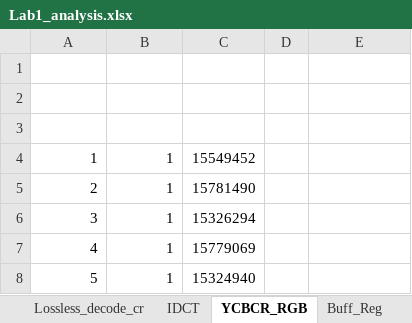
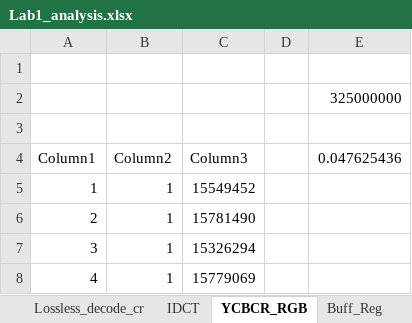
Before and after one commit to Jasmine-Mao/ECE-423-Labs, an Excel workbook: logs/Lab1_analysis.xlsx, sheet YCBCR_RGB, drawn as a sheet; only a part is shown; the shorter side is filled out with more unchanged rows; values as stored, in another font and other column widths than the file's, no borders; table styles not drawn; addresses are those after the commit; the diff names each change by its address in the sheet, - before the commit and + after, or states it on an @@ line.

```diff
--- a/logs/Lab1_analysis.xlsx (sheet YCBCR_RGB)
+++ b/logs/Lab1_analysis.xlsx (sheet YCBCR_RGB)
+row 2:  |  |  |  | 325000000
-row 4: (empty)
+row 4: Column1 | Column2 | Column3 |  | 0.047625436
```
Also changed, not shown: sheet Lossless_decode_cb, sheet Lossless_decode_y, sheet Lossless_decode_cr, sheet SD 1 frame memory, sheet SD_read, sheet Buff_Reg, 1 more sheet, 1 other file.
